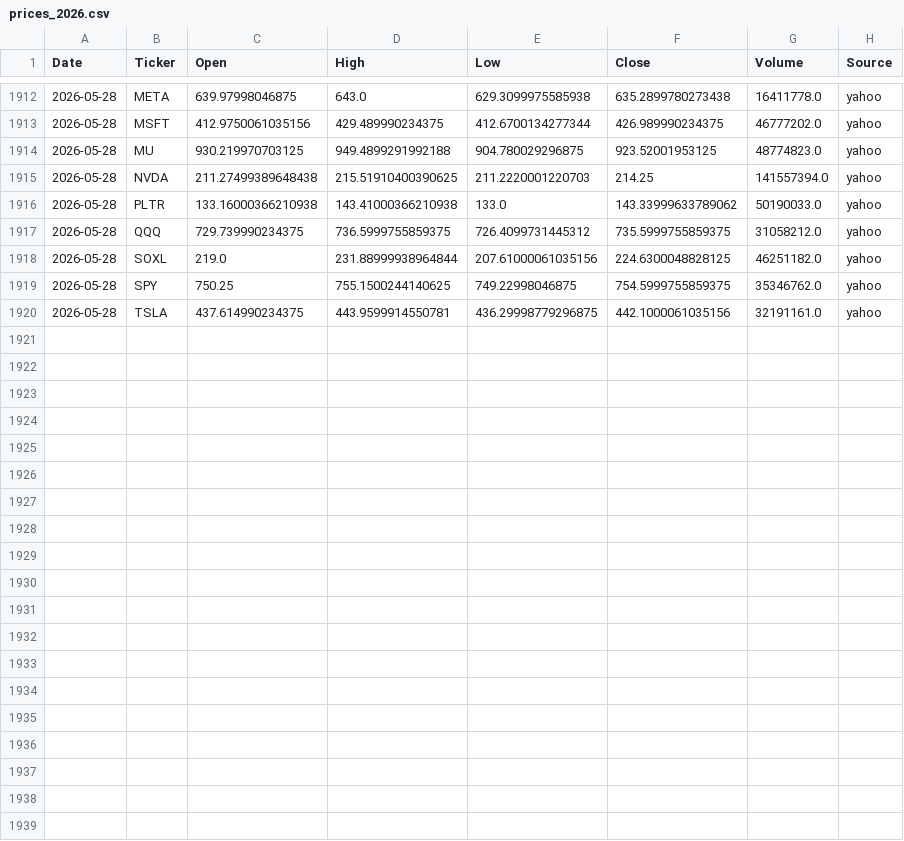
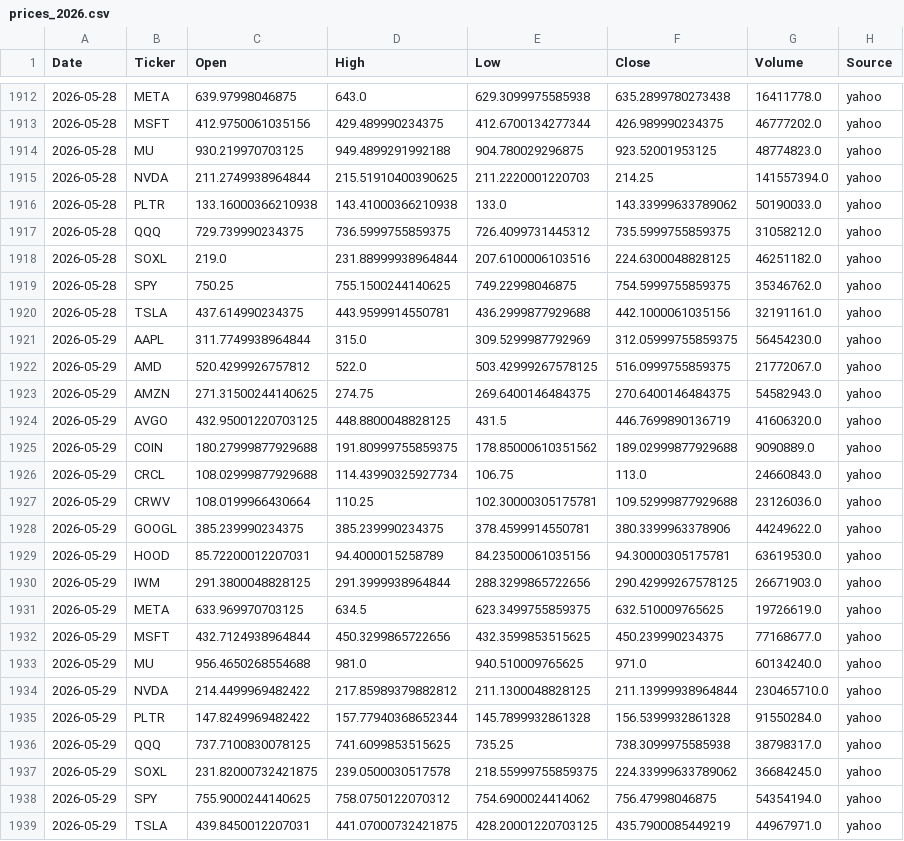
Before and after one commit to Frankyyyyyyyyyy/KDJ-Pattern-Scanner_V3, a CSV file: price_cache/prices_2026.csv, drawn as a sheet; only a part is shown, gaps mark what is left out; the diff covers the shown part only.

```diff
--- a/price_cache/prices_2026.csv
+++ b/price_cache/prices_2026.csv
@@ -1914,7 +1914,26 @@
 2026-05-28,MU,930.219970703125,949.4899291992188,904.780029296875,923.52001953125,48774823.0,yahoo
-2026-05-28,NVDA,211.27499389648438,215.51910400390625,211.2220001220703,214.25,141557394.0,yahoo
+2026-05-28,NVDA,211.2749938964844,215.51910400390625,211.2220001220703,214.25,141557394.0,yahoo
 2026-05-28,PLTR,133.16000366210938,143.41000366210938,133.0,143.33999633789062,50190033.0,yahoo
 2026-05-28,QQQ,729.739990234375,736.5999755859375,726.4099731445312,735.5999755859375,31058212.0,yahoo
-2026-05-28,SOXL,219.0,231.88999938964844,207.61000061035156,224.6300048828125,46251182.0,yahoo
+2026-05-28,SOXL,219.0,231.88999938964844,207.6100006103516,224.6300048828125,46251182.0,yahoo
 2026-05-28,SPY,750.25,755.1500244140625,749.22998046875,754.5999755859375,35346762.0,yahoo
-2026-05-28,TSLA,437.614990234375,443.9599914550781,436.29998779296875,442.1000061035156,32191161.0,yahoo
+2026-05-28,TSLA,437.614990234375,443.9599914550781,436.2999877929688,442.1000061035156,32191161.0,yahoo
+2026-05-29,AAPL,311.7749938964844,315.0,309.5299987792969,312.05999755859375,56454230.0,yahoo
+2026-05-29,AMD,520.4299926757812,522.0,503.42999267578125,516.0999755859375,21772067.0,yahoo
+2026-05-29,AMZN,271.31500244140625,274.75,269.6400146484375,270.6400146484375,54582943.0,yahoo
+2026-05-29,AVGO,432.95001220703125,448.8800048828125,431.5,446.7699890136719,41606320.0,yahoo
+2026-05-29,COIN,180.27999877929688,191.80999755859375,178.85000610351562,189.02999877929688,9090889.0,yahoo
+2026-05-29,CRCL,108.02999877929688,114.43990325927734,106.75,113.0,24660843.0,yahoo
+2026-05-29,CRWV,108.0199966430664,110.25,102.30000305175781,109.52999877929688,23126036.0,yahoo
+2026-05-29,GOOGL,385.239990234375,385.239990234375,378.4599914550781,380.3399963378906,44249622.0,yahoo
+2026-05-29,HOOD,85.72200012207031,94.4000015258789,84.23500061035156,94.30000305175781,63619530.0,yahoo
+2026-05-29,IWM,291.3800048828125,291.3999938964844,288.3299865722656,290.42999267578125,26671903.0,yahoo
+2026-05-29,META,633.969970703125,634.5,623.3499755859375,632.510009765625,19726619.0,yahoo
+2026-05-29,MSFT,432.7124938964844,450.3299865722656,432.3599853515625,450.239990234375,77168677.0,yahoo
+2026-05-29,MU,956.4650268554688,981.0,940.510009765625,971.0,60134240.0,yahoo
+2026-05-29,NVDA,214.4499969482422,217.85989379882812,211.1300048828125,211.13999938964844,230465710.0,yahoo
+2026-05-29,PLTR,147.8249969482422,157.77940368652344,145.7899932861328,156.5399932861328,91550284.0,yahoo
+2026-05-29,QQQ,737.7100830078125,741.6099853515625,735.25,738.3099975585938,38798317.0,yahoo
+2026-05-29,SOXL,231.82000732421875,239.0500030517578,218.55999755859375,224.33999633789062,36684245.0,yahoo
+2026-05-29,SPY,755.9000244140625,758.0750122070312,754.6900024414062,756.47998046875,54354194.0,yahoo
+2026-05-29,TSLA,439.8450012207031,441.07000732421875,428.20001220703125,435.7900085449219,44967971.0,yahoo
```
Also changed, not shown: 10 edited cells elsewhere in this file, signals_2026Q2.csv, signals_latest.csv.
